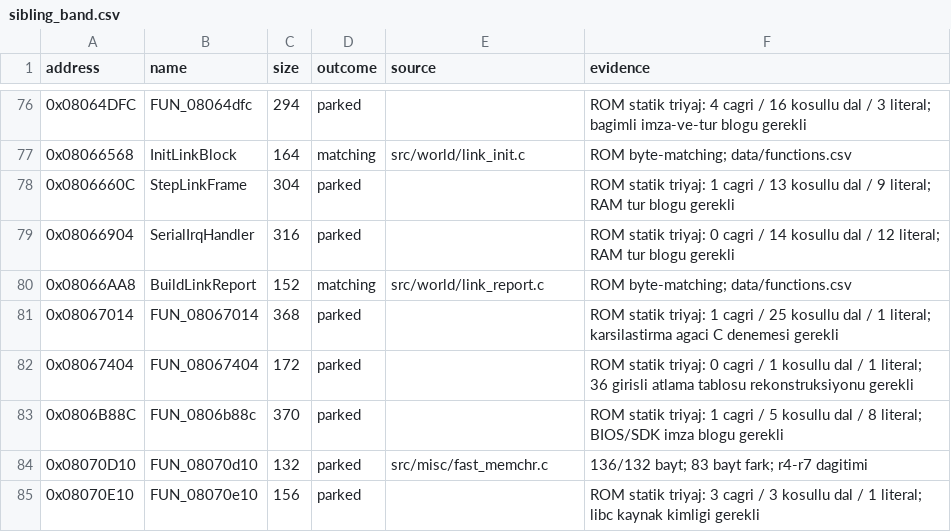
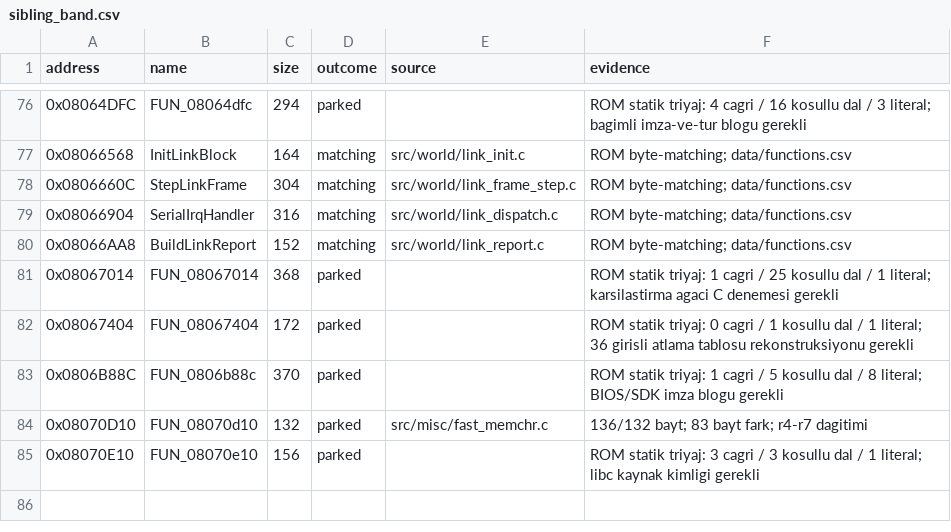
Before and after one commit to ahm3texe/gta-advance, a CSV file: data/sibling_band.csv, drawn as a sheet; only a part is shown, gaps mark what is left out.

```diff
--- a/data/sibling_band.csv
+++ b/data/sibling_band.csv
@@ -77,4 +77,4 @@ address,name,size,outcome,source,evidence
 0x08066568,InitLinkBlock,164,matching,src/world/link_init.c,ROM byte-matching; data/functions.csv
-0x0806660C,StepLinkFrame,304,parked,,ROM statik triyaj: 1 cagri / 13 kosullu dal / 9 literal; RAM tur blogu gerekli
-0x08066904,SerialIrqHandler,316,parked,,ROM statik triyaj: 0 cagri / 14 kosullu dal / 12 literal; RAM tur blogu gerekli
+0x0806660C,StepLinkFrame,304,matching,src/world/link_frame_step.c,ROM byte-matching; data/functions.csv
+0x08066904,SerialIrqHandler,316,matching,src/world/link_dispatch.c,ROM byte-matching; data/functions.csv
 0x08066AA8,BuildLinkReport,152,matching,src/world/link_report.c,ROM byte-matching; data/functions.csv
```
Also changed, not shown: 1 other file.
